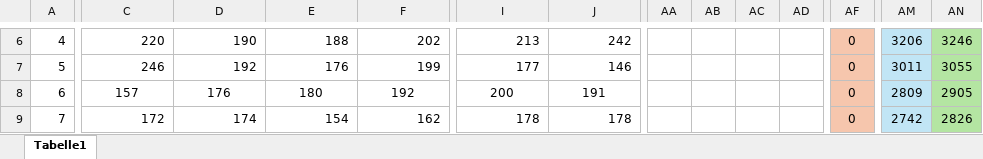
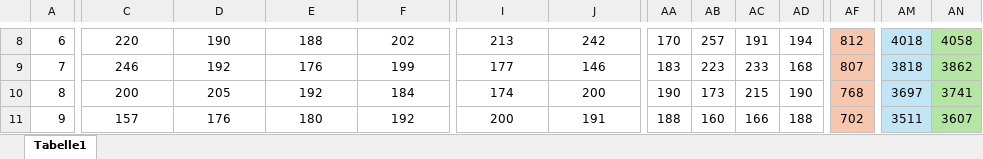
Before and after one commit to AmbidextrousCoatie/bowlyzer_legacy, an Excel workbook: database/input/clubmeisterschaft_donaubowler/Clubpokal DB 2026.xlsx, sheet Tabelle1, drawn as a sheet; only a part is shown, gaps mark what is left out; values as stored, in another font and other column widths than the file's, no borders; removed rows and columns are numbered as before the commit, all else as after; rows hold the shown columns only; the diff covers the shown part only; the diff names each change by its address in the sheet, - before the commit and + after, or states it on an @@ line.

```diff
--- a/database/input/clubmeisterschaft_donaubowler/Clubpokal DB 2026.xlsx (sheet Tabelle1)
+++ b/database/input/clubmeisterschaft_donaubowler/Clubpokal DB 2026.xlsx (sheet Tabelle1)
-A8: 4
+A8: 6
-C8:F9 alignment: right
+C8:F9 alignment: center
-I8:J9 alignment: right
+I8:J9 alignment: center
-AA8: (empty)
+AA8: 170
-AB8: (empty)
+AB8: 257
-AC8: (empty)
+AC8: 191
-AD8: (empty)
+AD8: 194
-AF8: 0
+AF8: 812
-AM8: 3206
+AM8: 4018
-AN8: 3246
+AN8: 4058
-A9: 5
+A9: 7
-AA9: (empty)
+AA9: 183
-AB9: (empty)
+AB9: 223
-AC9: (empty)
+AC9: 233
-AD9: (empty)
+AD9: 168
-AF9: 0
+AF9: 807
-AM9: 3011
+AM9: 3818
-AN9: 3055
+AN9: 3862
+row 10: 8 | 200 | 205 | 192 | 184 | 174 | 200 | 190 | 173 | 215 | 190 | 768 | 3697 | 3741
-A11: 6
+A11: 9
-AA11: (empty)
+AA11: 188
-AB11: (empty)
+AB11: 160
-AC11: (empty)
+AC11: 166
-AD11: (empty)
+AD11: 188
-AF11: 0
+AF11: 702
-AM11: 2809
+AM11: 3511
-AN11: 2905
+AN11: 3607
-row 9: 7 | 172 | 174 | 154 | 162 | 178 | 178 |  |  |  |  | 0 | 2742 | 2826
```
Also changed, not shown: 6 added rows, 6 removed rows, 51 edited cells and cell formats elsewhere in this sheet, formulas that keep their value, 45 other files.
